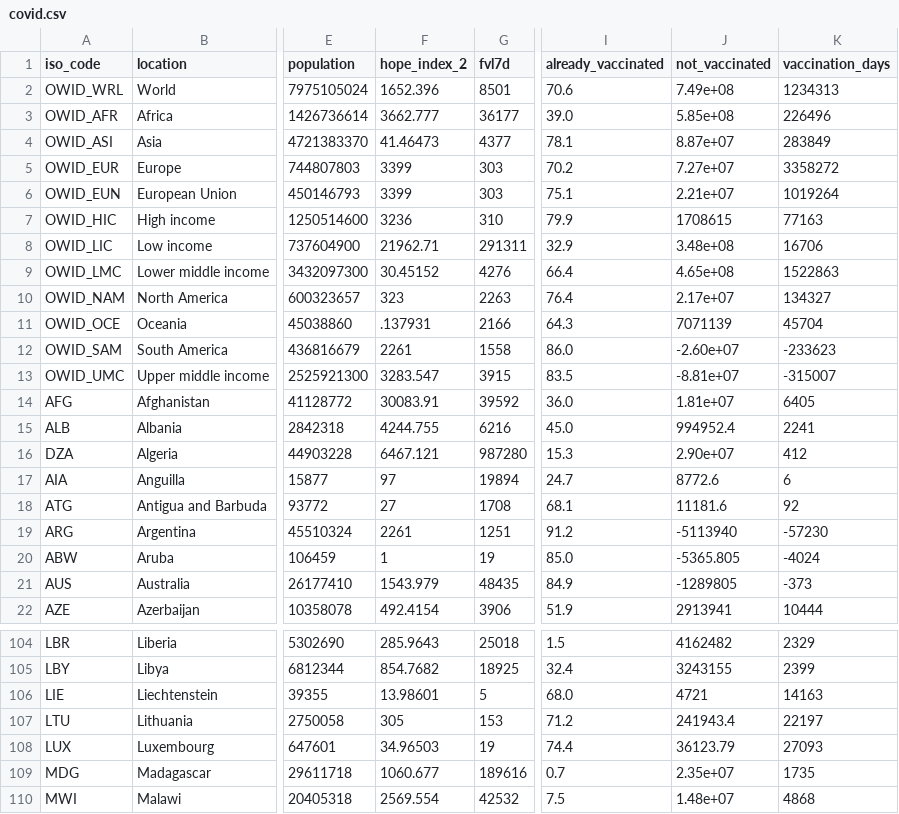
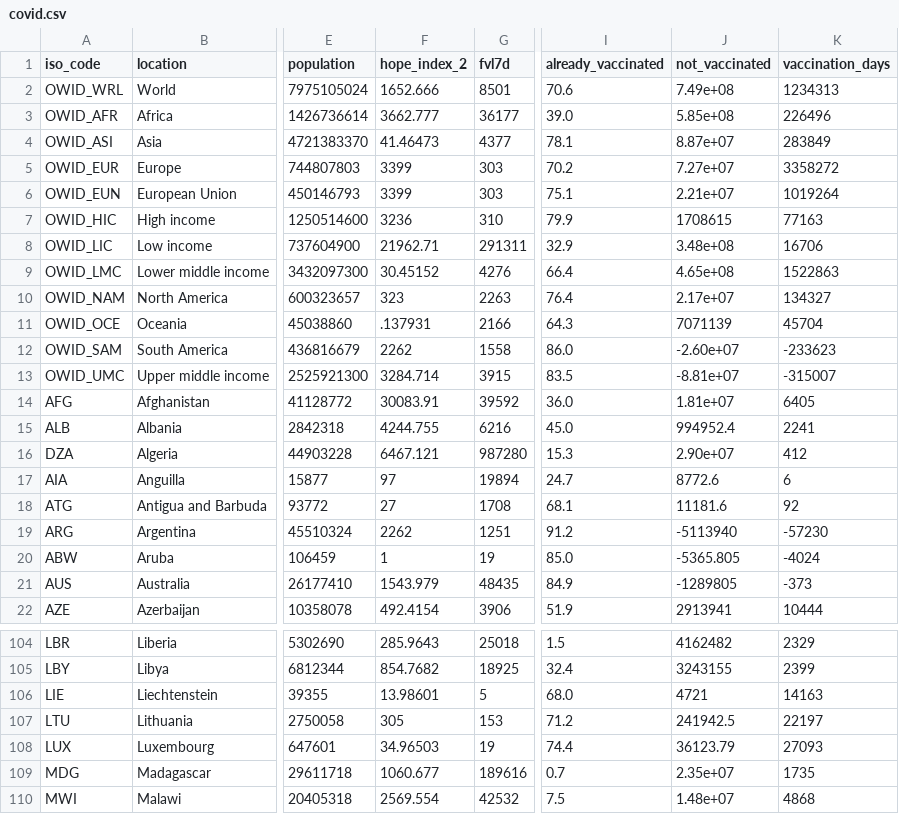
Before and after one commit to jonathanold/jonathanold.github.io, a CSV file: docs/otherdata/covid.csv, drawn as a sheet; only a part is shown, gaps mark what is left out; the diff names each change by its address in the sheet, - before the commit and + after, or states it on an @@ line.

```diff
--- a/docs/otherdata/covid.csv
+++ b/docs/otherdata/covid.csv
-F2 (hope_index_2): 1652.396
+F2 (hope_index_2): 1652.666
-F12 (hope_index_2): 2261
+F12 (hope_index_2): 2262
-F13 (hope_index_2): 3283.547
+F13 (hope_index_2): 3284.714
-F19 (hope_index_2): 2261
+F19 (hope_index_2): 2262
-J107 (not_vaccinated): 241943.4
+J107 (not_vaccinated): 241942.5
```
Also changed, not shown: static/otherdata/covid.csv.
